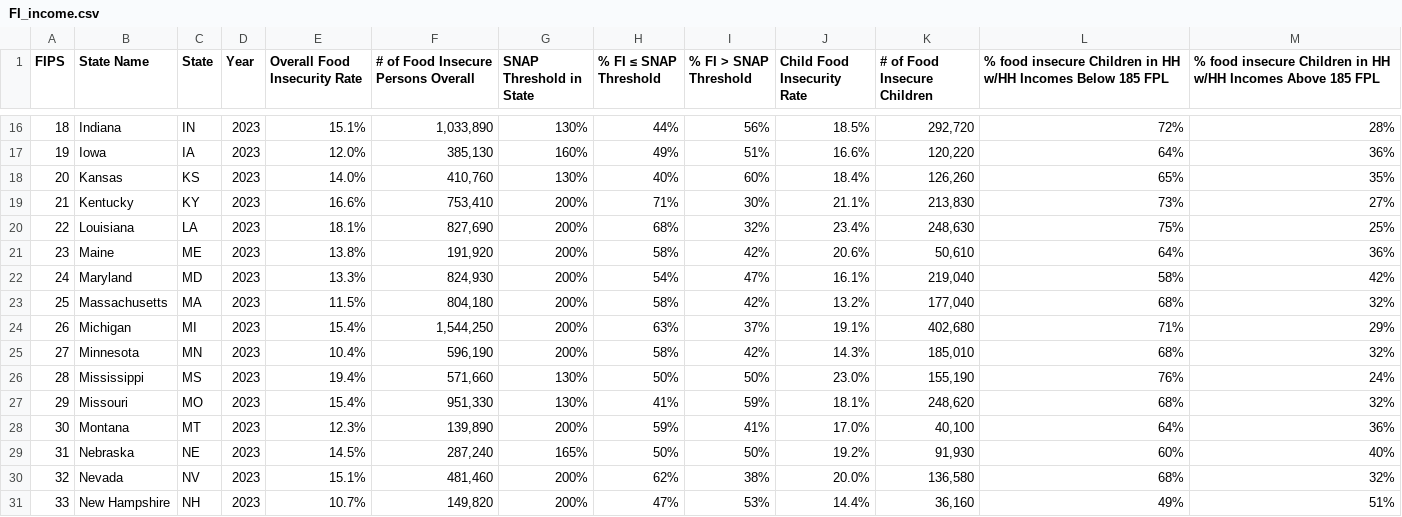
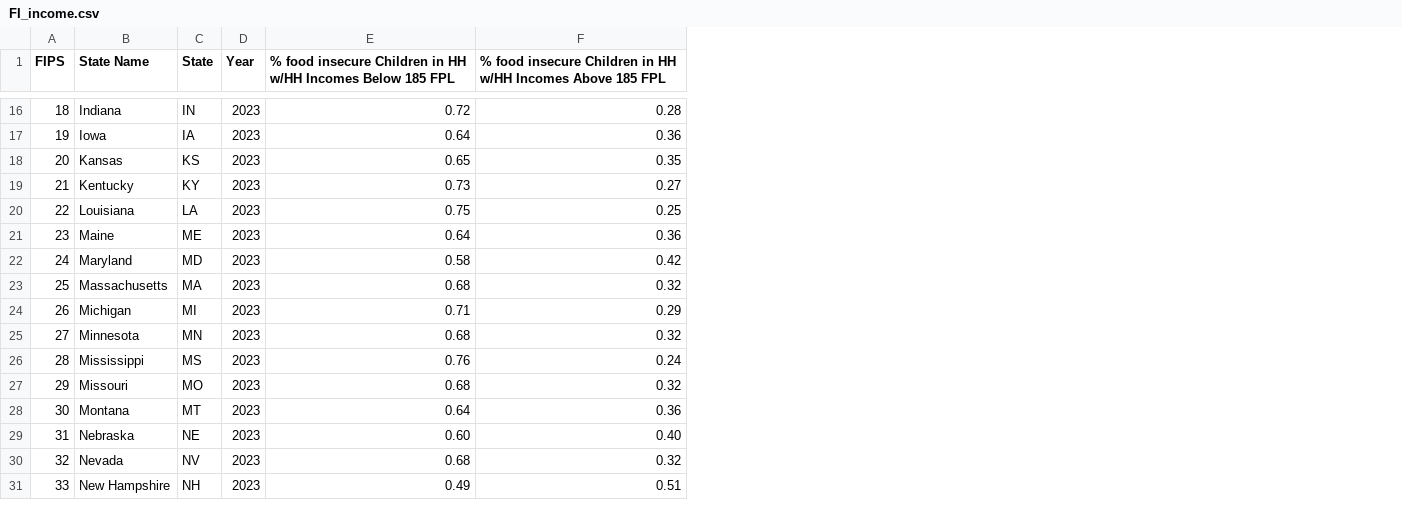
Before and after one commit to bcsaldias/info474-autumn25--project, a CSV file: data/FI_income.csv, drawn as a sheet; only a part is shown, gaps mark what is left out; removed rows and columns are numbered as before the commit, all else as after; the diff covers the shown part only; the diff names each change by its address in the sheet, - before the commit and + after, or states it on an @@ line.

Commit message:
linked food insecurity values to choropleth map

```diff
--- a/data/FI_income.csv
+++ b/data/FI_income.csv
-column E (Overall Food Insecurity Rate), rows 16-31: 15.1% | 12.0% | 14.0% | 16.6% | 18.1% | 13.8% | 13.3% | 11.5% | 15.4% | 10.4% | 19.4% | 15.4% | 12.3% | 14.5% | 15.1% | 10.7%
-column F, row 1: # of Food Insecure Persons Overall; rows 16-31: 1,033,890 | 385,130 | 410,760 | 753,410 | 827,690 | 191,920 | 824,930 | 804,180 | 1,544,250 | 596,190 | 571,660 | 951,330 | 139,890 | 287,240 | 481,460 | 149,820
-column G (SNAP Threshold in State), rows 16-31: 130% | 160% | 130% | 200% | 200% | 200% | 200% | 200% | 200% | 200% | 130% | 130% | 200% | 165% | 200% | 200%
-column H (% FI ≤ SNAP Threshold), rows 16-31: 44% | 49% | 40% | 71% | 68% | 58% | 54% | 58% | 63% | 58% | 50% | 41% | 59% | 50% | 62% | 47%
-column I (% FI > SNAP Threshold), rows 16-31: 56% | 51% | 60% | 30% | 32% | 42% | 47% | 42% | 37% | 42% | 50% | 59% | 41% | 50% | 38% | 53%
-column J (Child Food Insecurity Rate), rows 16-31: 18.5% | 16.6% | 18.4% | 21.1% | 23.4% | 20.6% | 16.1% | 13.2% | 19.1% | 14.3% | 23.0% | 18.1% | 17.0% | 19.2% | 20.0% | 14.4%
-column K (# of Food Insecure Children), rows 16-31: 292,720 | 120,220 | 126,260 | 213,830 | 248,630 | 50,610 | 219,040 | 177,040 | 402,680 | 185,010 | 155,190 | 248,620 | 40,100 | 91,930 | 136,580 | 36,160
-E16: 72%
+E16: 0.72
-F16: 28%
+F16: 0.28
-E17: 64%
+E17: 0.64
-F17: 36%
+F17: 0.36
-E18: 65%
+E18: 0.65
-F18: 35%
+F18: 0.35
-E19: 73%
+E19: 0.73
-F19: 27%
+F19: 0.27
-E20: 75%
+E20: 0.75
-F20: 25%
+F20: 0.25
-E21: 64%
+E21: 0.64
-F21: 36%
+F21: 0.36
-E22: 58%
+E22: 0.58
-F22: 42%
+F22: 0.42
-E23: 68%
+E23: 0.68
-F23: 32%
+F23: 0.32
-E24: 71%
+E24: 0.71
-F24: 29%
+F24: 0.29
-E25: 68%
+E25: 0.68
-F25: 32%
+F25: 0.32
-E26: 76%
+E26: 0.76
-F26: 24%
+F26: 0.24
-E27: 68%
+E27: 0.68
-F27: 32%
+F27: 0.32
-E28: 64%
+E28: 0.64
-F28: 36%
+F28: 0.36
-E29: 60%
+E29: 0.60
-F29: 40%
+F29: 0.40
-E30: 68%
+E30: 0.68
-F30: 32%
+F30: 0.32
-E31: 49%
+E31: 0.49
-F31: 51%
+F31: 0.51
```
Also changed, not shown: 70 edited cells elsewhere in this file, 1 other file.
